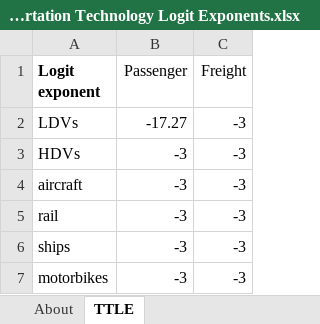
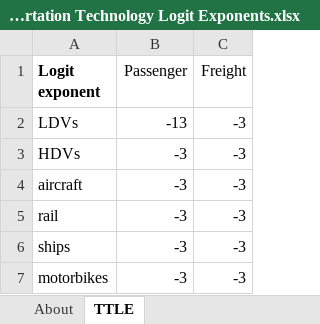
Before and after one commit to EnergyInnovation/eps-southkorea, an Excel workbook: InputData/trans/TTLE/Transportation Technology Logit Exponents.xlsx, sheet TTLE, drawn as a sheet; values as stored, in another font and other column widths than the file's, no borders; the diff names each change by its address in the sheet, - before the commit and + after, or states it on an @@ line.

```diff
--- a/InputData/trans/TTLE/Transportation Technology Logit Exponents.xlsx (sheet TTLE)
+++ b/InputData/trans/TTLE/Transportation Technology Logit Exponents.xlsx (sheet TTLE)
-B2 (Passenger): -17.27
+B2 (Passenger): -13
```
Also changed, not shown: InputData/trans/TTS/Transportation Technology Shareweights.xlsx, 2 other files.
